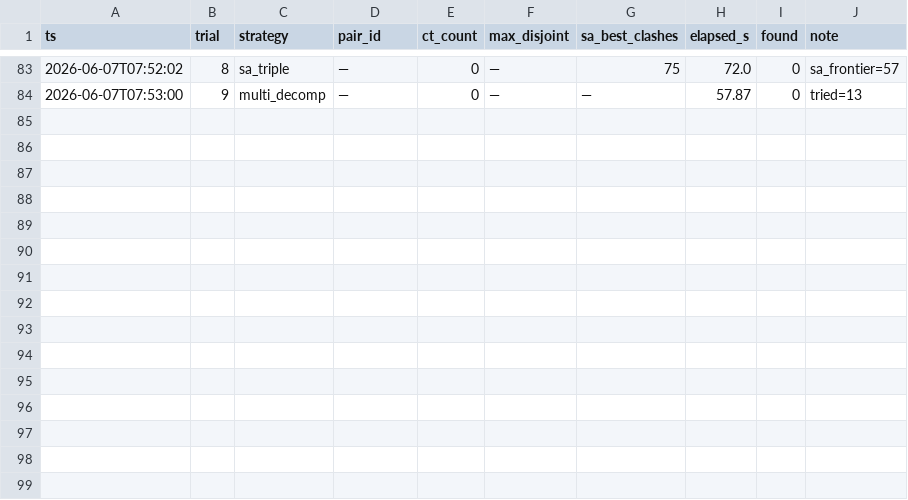
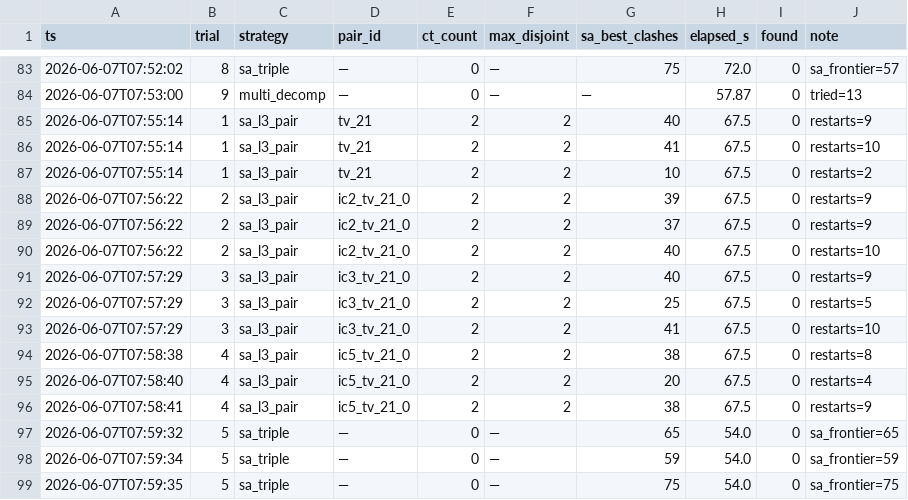
Before and after one commit to ajzhanghk/autoresearch-glm, a TSV file: mols10/results/l3_search_log.tsv, drawn as a sheet; only a part is shown, gaps mark what is left out.

```diff
--- a/mols10/results/l3_search_log.tsv
+++ b/mols10/results/l3_search_log.tsv
@@ -84 +84,16 @@ ts	trial	strategy	pair_id	ct_count	max_disjoint	sa_best_clashes	elapsed_s	found
 2026-06-07T07:53:00	9	multi_decomp	—	0	—	—	57.87	0	tried=13
+2026-06-07T07:55:14	1	sa_l3_pair	tv_21	2	2	40	67.5	0	restarts=9
+2026-06-07T07:55:14	1	sa_l3_pair	tv_21	2	2	41	67.5	0	restarts=10
+2026-06-07T07:55:14	1	sa_l3_pair	tv_21	2	2	10	67.5	0	restarts=2
+2026-06-07T07:56:22	2	sa_l3_pair	ic2_tv_21_0	2	2	39	67.5	0	restarts=9
+2026-06-07T07:56:22	2	sa_l3_pair	ic2_tv_21_0	2	2	37	67.5	0	restarts=9
+2026-06-07T07:56:22	2	sa_l3_pair	ic2_tv_21_0	2	2	40	67.5	0	restarts=10
+2026-06-07T07:57:29	3	sa_l3_pair	ic3_tv_21_0	2	2	40	67.5	0	restarts=9
+2026-06-07T07:57:29	3	sa_l3_pair	ic3_tv_21_0	2	2	25	67.5	0	restarts=5
+2026-06-07T07:57:29	3	sa_l3_pair	ic3_tv_21_0	2	2	41	67.5	0	restarts=10
+2026-06-07T07:58:38	4	sa_l3_pair	ic5_tv_21_0	2	2	38	67.5	0	restarts=8
+2026-06-07T07:58:40	4	sa_l3_pair	ic5_tv_21_0	2	2	20	67.5	0	restarts=4
+2026-06-07T07:58:41	4	sa_l3_pair	ic5_tv_21_0	2	2	38	67.5	0	restarts=9
+2026-06-07T07:59:32	5	sa_triple	—	0	—	65	54.0	0	sa_frontier=65
+2026-06-07T07:59:34	5	sa_triple	—	0	—	59	54.0	0	sa_frontier=59
+2026-06-07T07:59:35	5	sa_triple	—	0	—	75	54.0	0	sa_frontier=75
```
Also changed, not shown: 4 other files.
